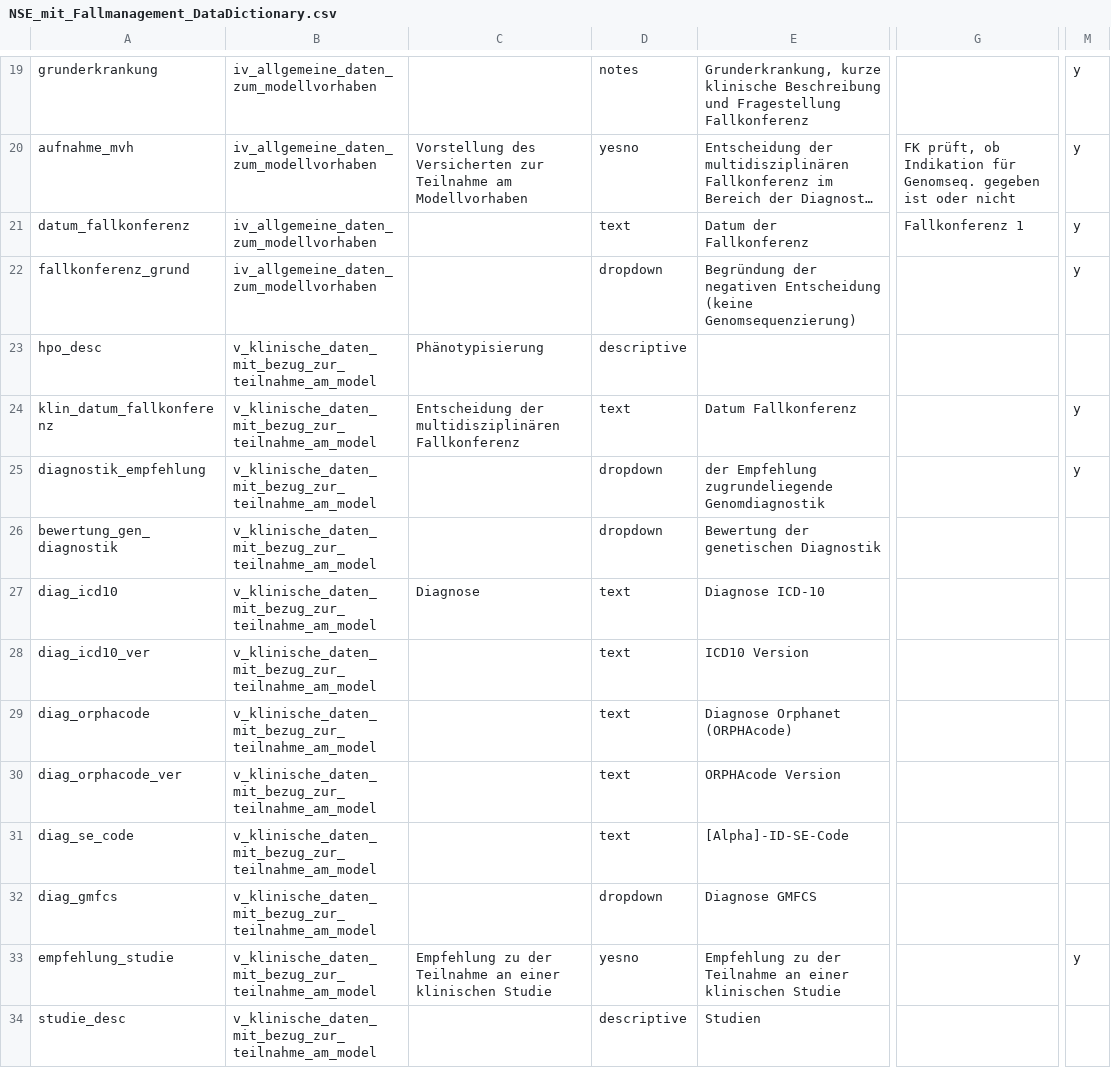
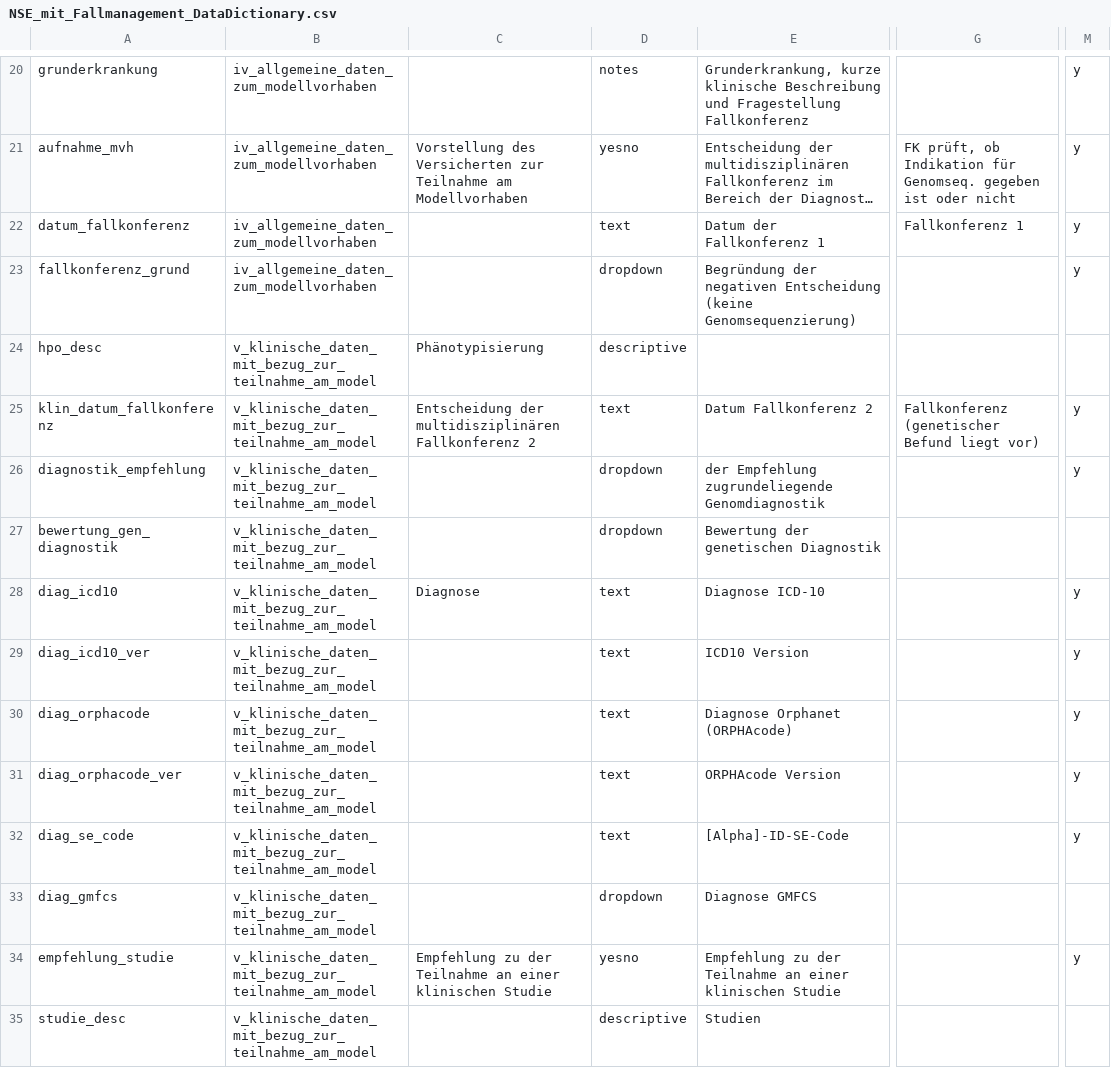
Before and after one commit to KohlbacherLab/nse-mv-genomseq, a CSV file: NSE_mit_Fallmanagement_DataDictionary.csv, drawn as a sheet; only a part is shown, gaps mark what is left out; long unchanged cells end in …; addresses are those after the commit; the diff covers the shown part only; the diff names each change by its address in the sheet, - before the commit and + after, or states it on an @@ line.

```diff
--- a/NSE_mit_Fallmanagement_DataDictionary.csv
+++ b/NSE_mit_Fallmanagement_DataDictionary.csv
-E22: Datum der Fallkonferenz
+E22: Datum der Fallkonferenz 1
-C25: …multidisziplinären Fallkonferenz
+C25: …multidisziplinären Fallkonferenz 2
-E25: Datum Fallkonferenz
+E25: Datum Fallkonferenz 2
-G25: (empty)
+G25: Fallkonferenz (genetischer Befund liegt vor)
-M28:M32: (empty)
+M28:M32: y
```
Also changed, not shown: 9 added rows and 8 edited cells elsewhere in this file, NSE_ohne_Fallmanagement_DataDictionary.csv, 5 other files.
